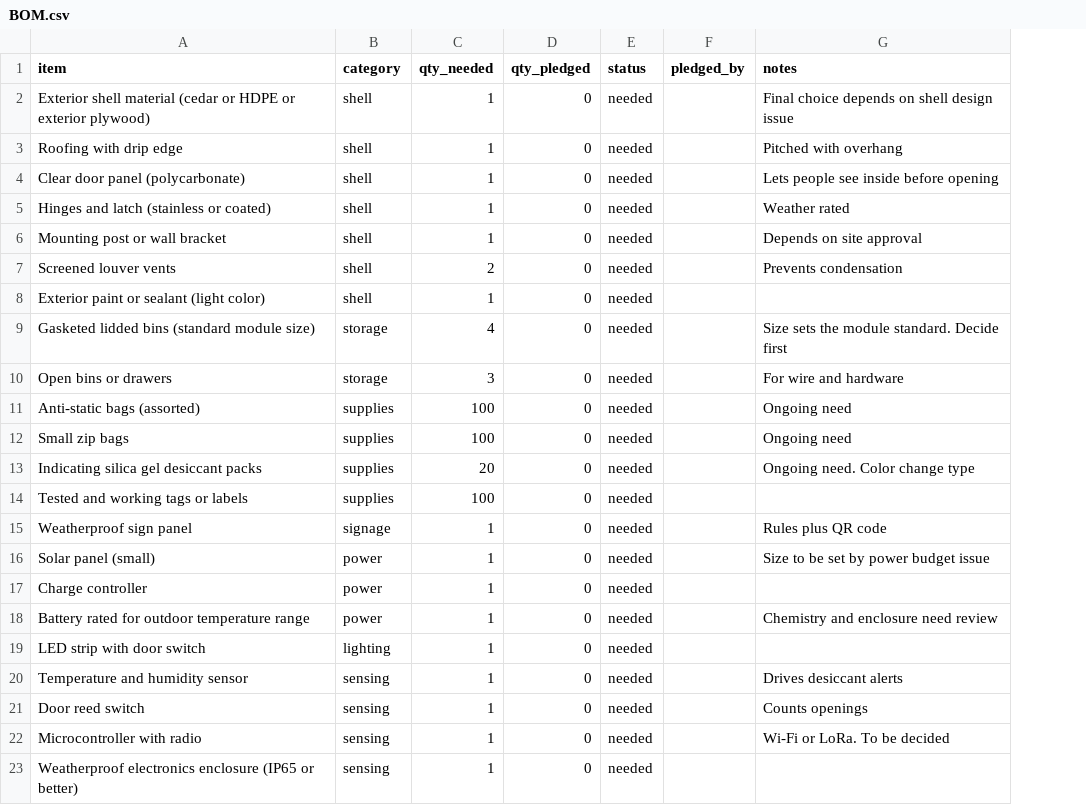
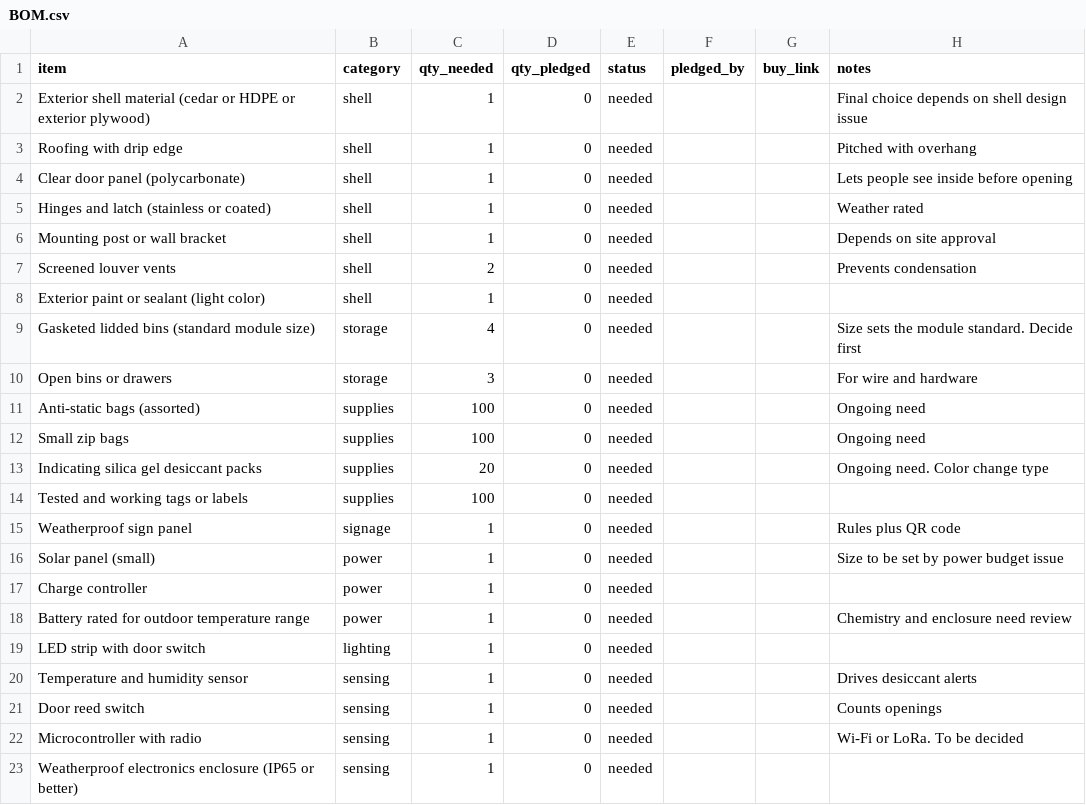
Before and after one commit to Badarado1998/Swapatron5000, a CSV file: bom/BOM.csv, drawn as a sheet; the diff names each change by its address in the sheet, - before the commit and + after, or states it on an @@ line.

```diff
--- a/bom/BOM.csv
+++ b/bom/BOM.csv
+column G (buy_link), empty
```
Also changed, not shown: 7 other files.
